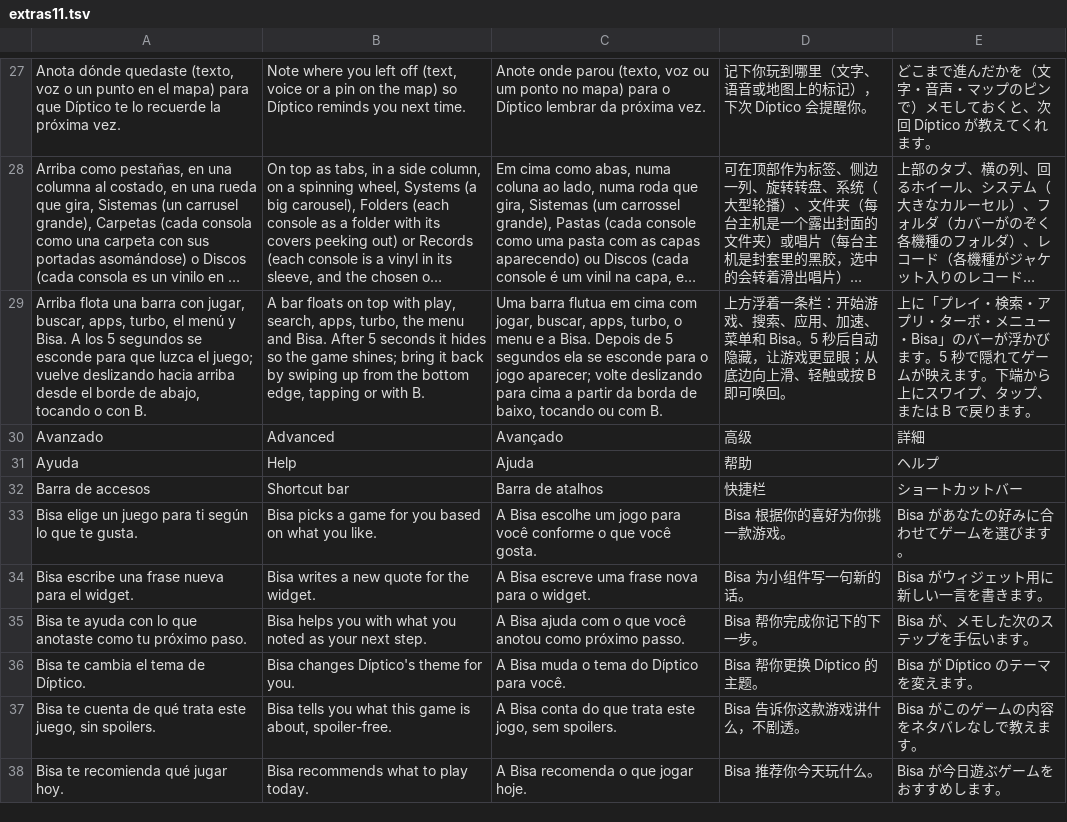
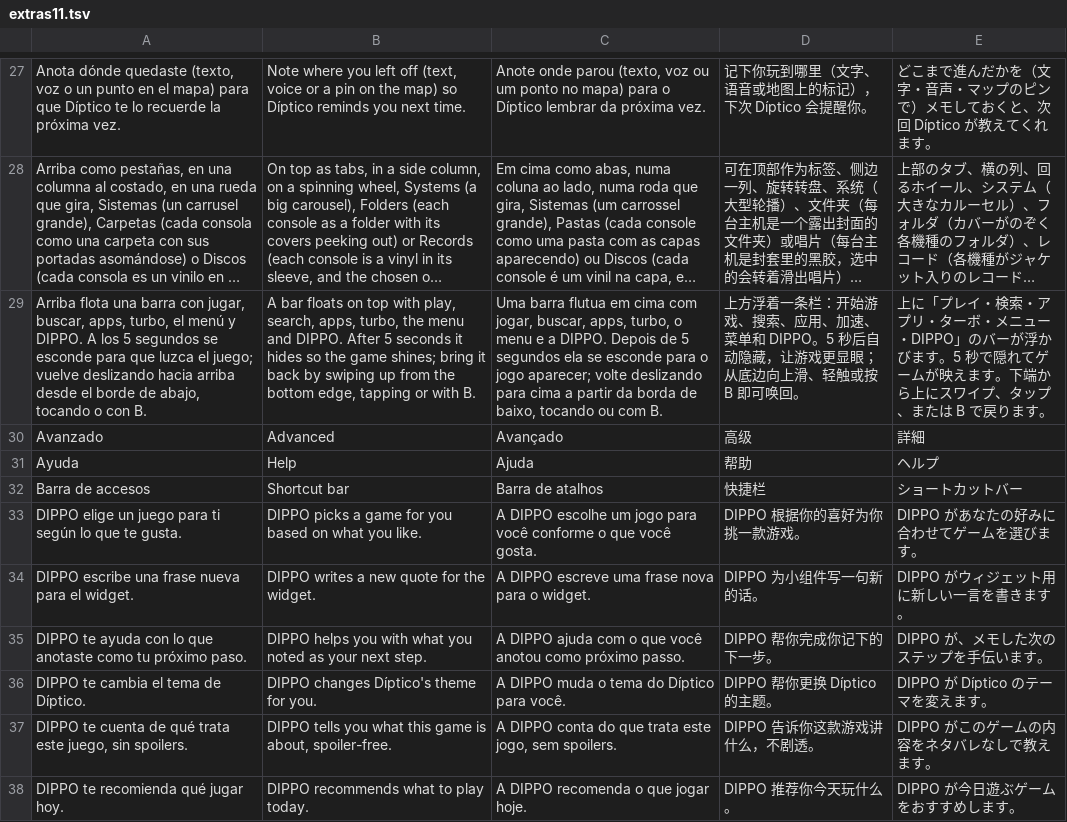
Before and after one commit to nikalbazu24/Diptico-frontend, a TSV file: herramientas/traducir/extras11.tsv, drawn as a sheet; only a part is shown, gaps mark what is left out; long unchanged cells end in …; removed rows and columns are numbered as before the commit, all else as after; the diff covers the shown part only; the diff names each change by its address in the sheet, - before the commit and + after, or states it on an @@ line.

```diff
--- a/herramientas/traducir/extras11.tsv
+++ b/herramientas/traducir/extras11.tsv
-A29: …menú y Bisa. A los…
+A29: …menú y DIPPO. A los…
-B29: …menu and Bisa. After 5…
+B29: …menu and DIPPO. After 5…
-C29: …e a Bisa. Depois de…
+C29: …e a DIPPO. Depois de…
-D29: …菜单和 Bisa。5 秒后…
+D29: …菜单和 DIPPO。5 秒后…
-E29: …ニュー・Bisa」のバー…
+E29: …ニュー・DIPPO」のバー…
-A33: Bisa elige un…
+A33: DIPPO elige un…
-B33: Bisa picks a…
+B33: DIPPO picks a…
-C33: A Bisa escolhe um…
+C33: A DIPPO escolhe um…
-D33: Bisa 根据你的喜好为你挑一款游戏。
+D33: DIPPO 根据你的喜好为你挑一款游戏。
-E33: Bisa があなたの好みに合わせてゲームを選びます。
+E33: DIPPO があなたの好みに合わせてゲームを選びます。
-A34: Bisa escribe una frase nueva para el widget.
+A34: DIPPO escribe una frase nueva para el widget.
-B34: Bisa writes a new quote for the widget.
+B34: DIPPO writes a new quote for the widget.
-C34: A Bisa escreve uma frase nova para o widget.
+C34: A DIPPO escreve uma frase nova para o widget.
-D34: Bisa 为小组件写一句新的话。
+D34: DIPPO 为小组件写一句新的话。
-E34: Bisa がウィジェット用に新しい一言を書きます。
+E34: DIPPO がウィジェット用に新しい一言を書きます。
-A35: Bisa te ayuda…
+A35: DIPPO te ayuda…
-B35: Bisa helps you…
+B35: DIPPO helps you…
-C35: A Bisa ajuda com…
+C35: A DIPPO ajuda com…
-D35: Bisa 帮你完成你记下的下一步。
+D35: DIPPO 帮你完成你记下的下一步。
-E35: Bisa が、メモした次のステップを手伝います。
+E35: DIPPO が、メモした次のステップを手伝います。
-A36: Bisa te cambia el tema de Díptico.
+A36: DIPPO te cambia el tema de Díptico.
-B36: Bisa changes Díptico's theme for you.
+B36: DIPPO changes Díptico's theme for you.
-C36: A Bisa muda o tema do Díptico para você.
+C36: A DIPPO muda o tema do Díptico para você.
-D36: Bisa 帮你更换 Díptico 的主题。
+D36: DIPPO 帮你更换 Díptico 的主题。
-E36: Bisa が Díptico のテーマを変えます。
+E36: DIPPO が Díptico のテーマを変えます。
-A37: Bisa te cuenta…
+A37: DIPPO te cuenta…
-B37: Bisa tells you…
+B37: DIPPO tells you…
-C37: A Bisa conta do…
+C37: A DIPPO conta do…
-D37: Bisa 告诉你这款游戏讲什么，不剧透。
+D37: DIPPO 告诉你这款游戏讲什么，不剧透。
-E37: Bisa がこのゲームの内容をネタバレなしで教えます。
+E37: DIPPO がこのゲームの内容をネタバレなしで教えます。
-row 38: Bisa te recomienda qué jugar hoy. | Bisa recommends what to play today. | A Bisa recomenda o que jogar hoje. | Bisa 推荐你今天玩什么。 | Bisa が今日遊ぶゲームをおすすめします。
+row 38: DIPPO te recomienda qué jugar hoy. | DIPPO recommends what to play today. | A DIPPO recomenda o que jogar hoje. | DIPPO 推荐你今天玩什么。 | DIPPO が今日遊ぶゲームをおすすめします。
```
Also changed, not shown: 1 added row, 1 removed row and 25 edited cells elsewhere in this file, herramientas/traducir/extras15.tsv, herramientas/traducir/extras2.tsv, 38 other files.
